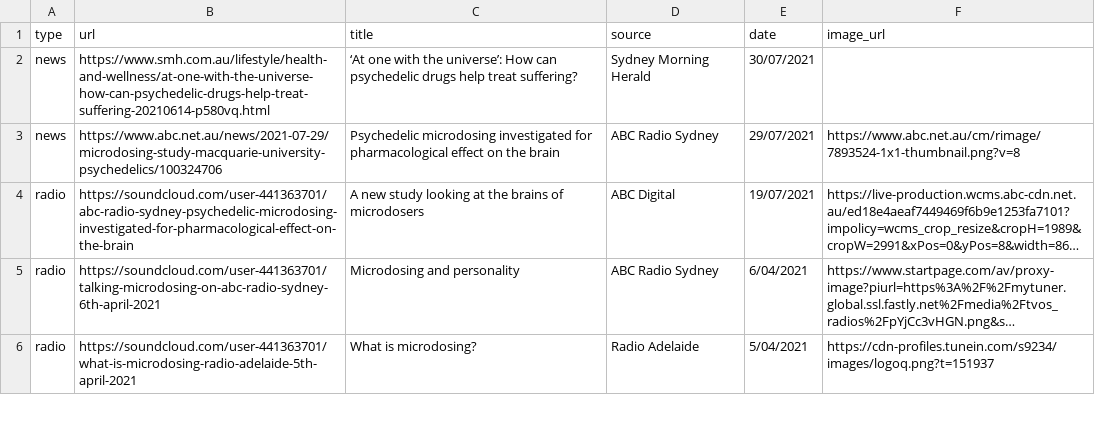
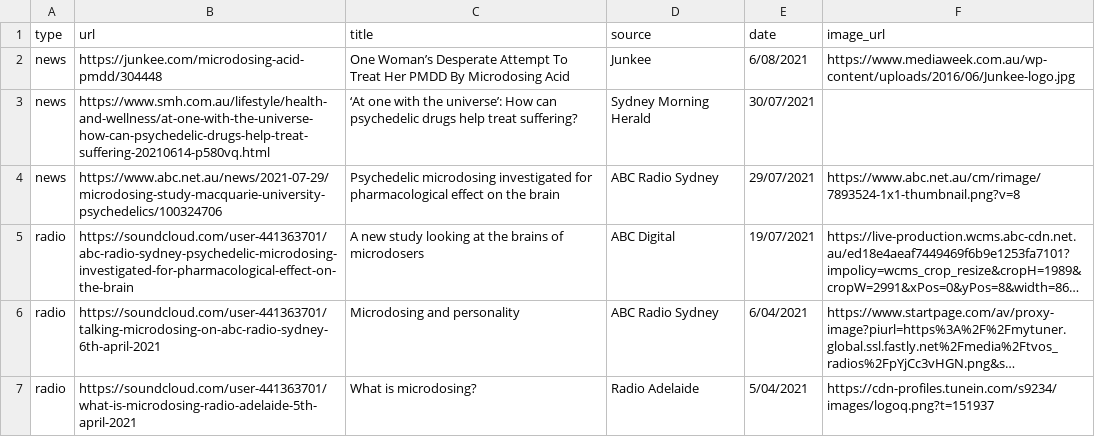
Before and after one commit to vince-p/academicprofile, a CSV file: vscripts/medialist.csv, drawn as a sheet; only a part is shown; long unchanged cells end in ….

Commit message:
Junkee story

```diff
--- a/vscripts/medialist.csv
+++ b/vscripts/medialist.csv
@@ -1,2 +1,3 @@
 type,url,title,source,date,image_url
+news,https://junkee.com/microdosing-acid-pmdd/304448,One Woman’s Desperate Attempt To Treat Her PMDD By Microdosing Acid,Junkee,6/08/2021,https://www.mediaweek.com.au/wp-content/uploads/2016/06/Junkee-logo.jpg
 news,https://www.smh.com.au/lifestyle/health-and-wellness/at-one-with-the-universe-how-can-psychedelic-drugs-help-treat-suffering-20210614-p580vq.html,‘At one with the universe’: How can psychedelic drugs help treat suffering?,Sydney Morning Herald,30/07/2021,
```
Also changed, not shown: 3 other files.
